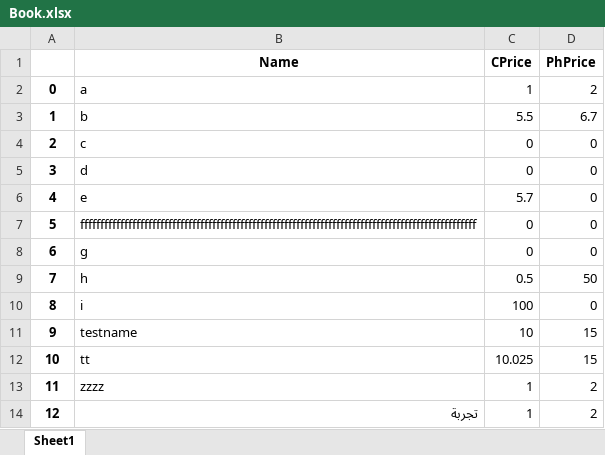
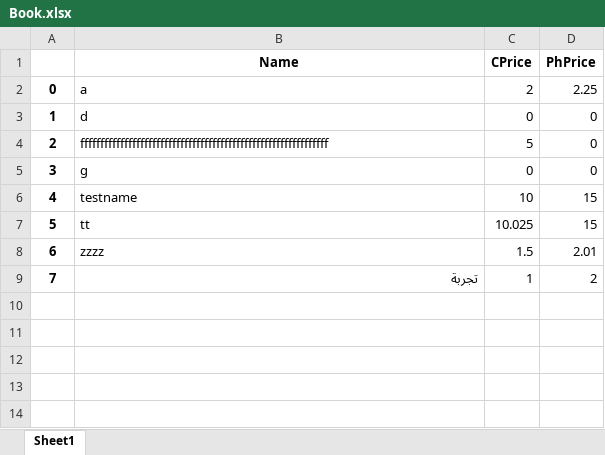
Before and after one commit to KhaledMohamed118/Sales-Reports-Maker, an Excel workbook: Book.xlsx, sheet Sheet1, drawn as a sheet; values as stored, in another font and other column widths than the file's, no borders; removed rows and columns are numbered as before the commit, all else as after; the diff names each change by its address in the sheet, - before the commit and + after, or states it on an @@ line.

```diff
--- a/Book.xlsx (sheet Sheet1)
+++ b/Book.xlsx (sheet Sheet1)
-C2 (CPrice): 1
+C2 (CPrice): 2
-D2 (PhPrice): 2
+D2 (PhPrice): 2.25
-row 3: 1 | b | 5.5 | 6.7
-row 4: 2 | c | 0 | 0
@@ column A renumbered from row 3 down @@
-row 6: 4 | e | 5.7 | 0
-B4 (Name): fffffffffffffffffffffffffffffffffffffffffffffffffffffffffffffffffffffffffffffffffffffffffffffffffff
+B4 (Name): ffffffffffffffffffffffffffffffffffffffffffffffffffffffffffffff
-C4 (CPrice): 0
+C4 (CPrice): 5
-row 9: 7 | h | 0.5 | 50
-row 10: 8 | i | 100 | 0
-C8 (CPrice): 1
+C8 (CPrice): 1.5
-D8 (PhPrice): 2
+D8 (PhPrice): 2.01
```
Also changed, not shown: 1 other file.
